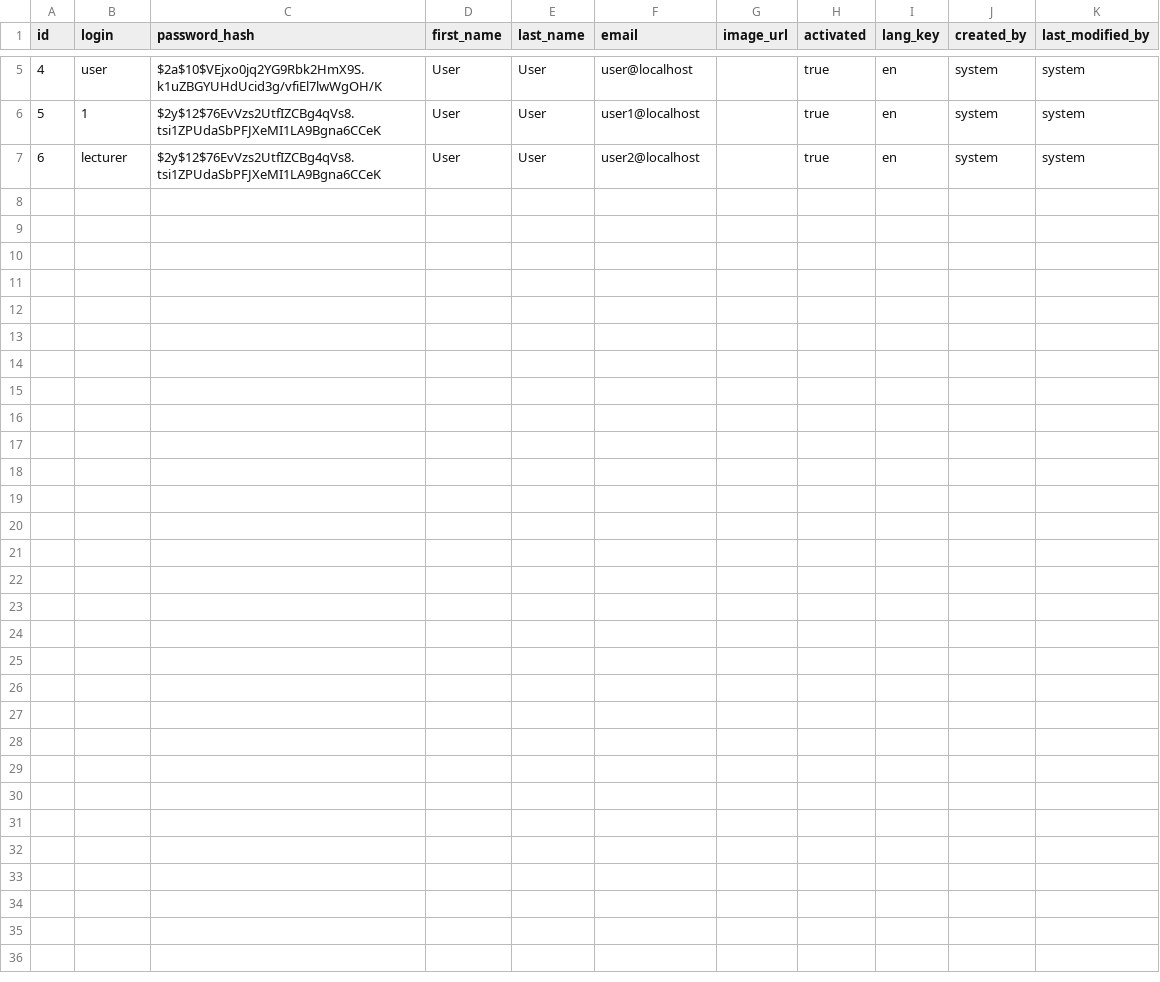
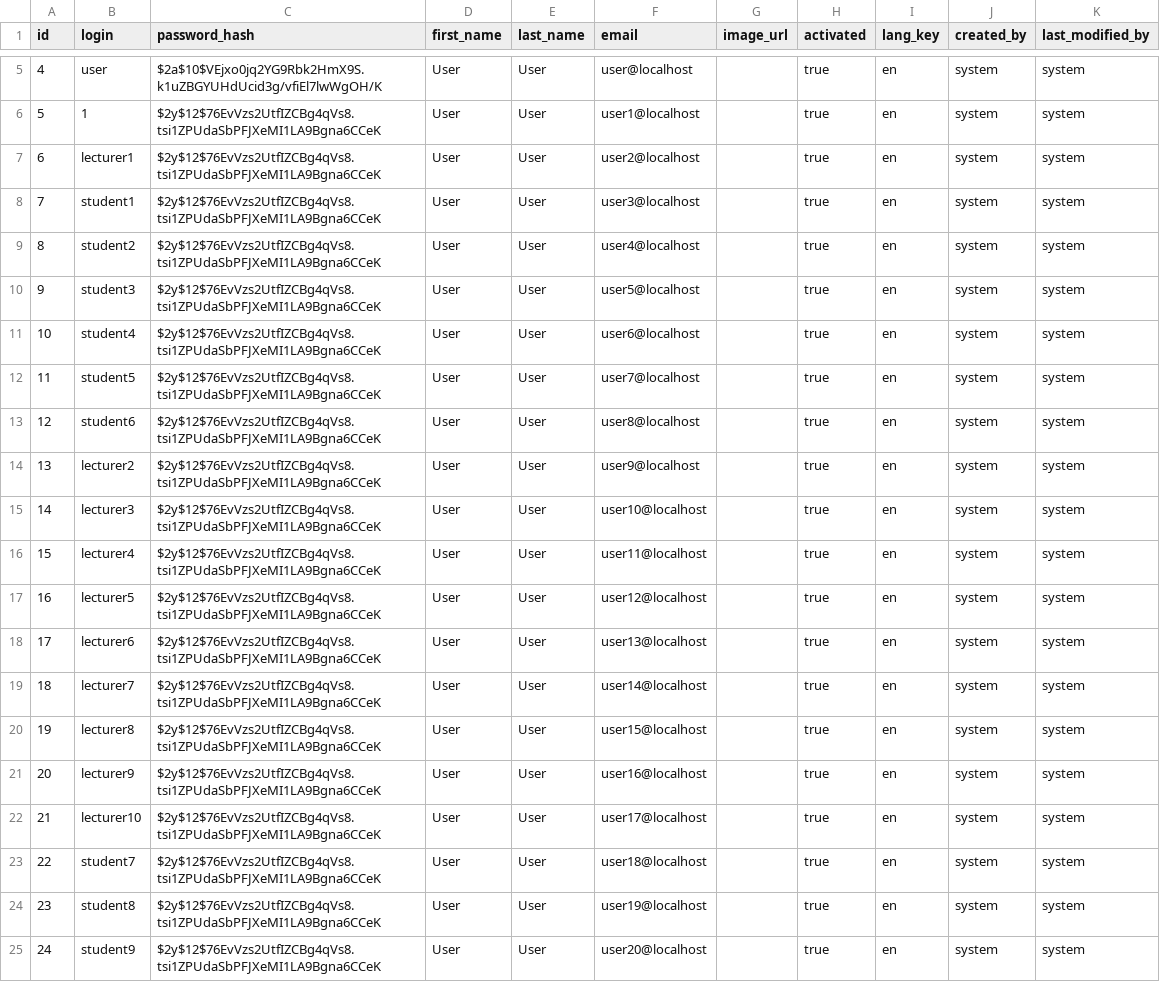
Before and after one commit to radiator0/psi-enrollments, a CSV file: src/main/resources/config/liquibase/data/user.csv, drawn as a sheet; only a part is shown, gaps mark what is left out.

```diff
--- a/src/main/resources/config/liquibase/data/user.csv
+++ b/src/main/resources/config/liquibase/data/user.csv
@@ -6,2 +6,20 @@ id;login;password_hash;first_name;last_name;email;image_url;activated;lang_key;c
 5;1;$2y$12$76EvVzs2UtfIZCBg4qVs8.tsi1ZPUdaSbPFJXeMI1LA9Bgna6CCeK;User;User;user1@localhost;;true;en;system;system
-6;lecturer;$2y$12$76EvVzs2UtfIZCBg4qVs8.tsi1ZPUdaSbPFJXeMI1LA9Bgna6CCeK;User;User;user2@localhost;;true;en;system;system
+6;lecturer1;$2y$12$76EvVzs2UtfIZCBg4qVs8.tsi1ZPUdaSbPFJXeMI1LA9Bgna6CCeK;User;User;user2@localhost;;true;en;system;system
+7;student1;$2y$12$76EvVzs2UtfIZCBg4qVs8.tsi1ZPUdaSbPFJXeMI1LA9Bgna6CCeK;User;User;user3@localhost;;true;en;system;system
+8;student2;$2y$12$76EvVzs2UtfIZCBg4qVs8.tsi1ZPUdaSbPFJXeMI1LA9Bgna6CCeK;User;User;user4@localhost;;true;en;system;system
+9;student3;$2y$12$76EvVzs2UtfIZCBg4qVs8.tsi1ZPUdaSbPFJXeMI1LA9Bgna6CCeK;User;User;user5@localhost;;true;en;system;system
+10;student4;$2y$12$76EvVzs2UtfIZCBg4qVs8.tsi1ZPUdaSbPFJXeMI1LA9Bgna6CCeK;User;User;user6@localhost;;true;en;system;system
+11;student5;$2y$12$76EvVzs2UtfIZCBg4qVs8.tsi1ZPUdaSbPFJXeMI1LA9Bgna6CCeK;User;User;user7@localhost;;true;en;system;system
+12;student6;$2y$12$76EvVzs2UtfIZCBg4qVs8.tsi1ZPUdaSbPFJXeMI1LA9Bgna6CCeK;User;User;user8@localhost;;true;en;system;system
+13;lecturer2;$2y$12$76EvVzs2UtfIZCBg4qVs8.tsi1ZPUdaSbPFJXeMI1LA9Bgna6CCeK;User;User;user9@localhost;;true;en;system;system
+14;lecturer3;$2y$12$76EvVzs2UtfIZCBg4qVs8.tsi1ZPUdaSbPFJXeMI1LA9Bgna6CCeK;User;User;user10@localhost;;true;en;system;system
+15;lecturer4;$2y$12$76EvVzs2UtfIZCBg4qVs8.tsi1ZPUdaSbPFJXeMI1LA9Bgna6CCeK;User;User;user11@localhost;;true;en;system;system
+16;lecturer5;$2y$12$76EvVzs2UtfIZCBg4qVs8.tsi1ZPUdaSbPFJXeMI1LA9Bgna6CCeK;User;User;user12@localhost;;true;en;system;system
+17;lecturer6;$2y$12$76EvVzs2UtfIZCBg4qVs8.tsi1ZPUdaSbPFJXeMI1LA9Bgna6CCeK;User;User;user13@localhost;;true;en;system;system
+18;lecturer7;$2y$12$76EvVzs2UtfIZCBg4qVs8.tsi1ZPUdaSbPFJXeMI1LA9Bgna6CCeK;User;User;user14@localhost;;true;en;system;system
+19;lecturer8;$2y$12$76EvVzs2UtfIZCBg4qVs8.tsi1ZPUdaSbPFJXeMI1LA9Bgna6CCeK;User;User;user15@localhost;;true;en;system;system
+20;lecturer9;$2y$12$76EvVzs2UtfIZCBg4qVs8.tsi1ZPUdaSbPFJXeMI1LA9Bgna6CCeK;User;User;user16@localhost;;true;en;system;system
+21;lecturer10;$2y$12$76EvVzs2UtfIZCBg4qVs8.tsi1ZPUdaSbPFJXeMI1LA9Bgna6CCeK;User;User;user17@localhost;;true;en;system;system
+22;student7;$2y$12$76EvVzs2UtfIZCBg4qVs8.tsi1ZPUdaSbPFJXeMI1LA9Bgna6CCeK;User;User;user18@localhost;;true;en;system;system
+23;student8;$2y$12$76EvVzs2UtfIZCBg4qVs8.tsi1ZPUdaSbPFJXeMI1LA9Bgna6CCeK;User;User;user19@localhost;;true;en;system;system
+24;student9;$2y$12$76EvVzs2UtfIZCBg4qVs8.tsi1ZPUdaSbPFJXeMI1LA9Bgna6CCeK;User;User;user20@localhost;;true;en;system;system
```
Also changed, not shown: src/main/resources/config/liquibase/fake-data/enrollment.csv, src/main/resources/config/liquibase/fake-data/lecturer.csv, 16 other files.
